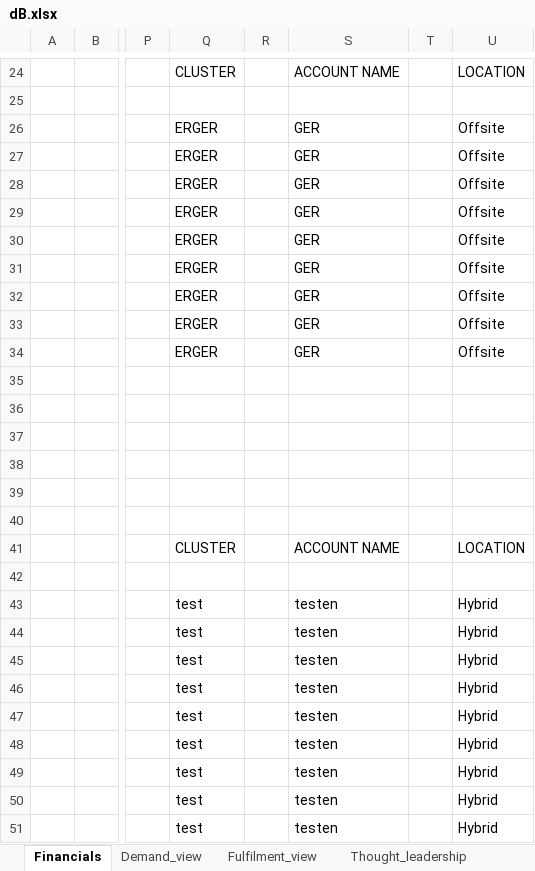
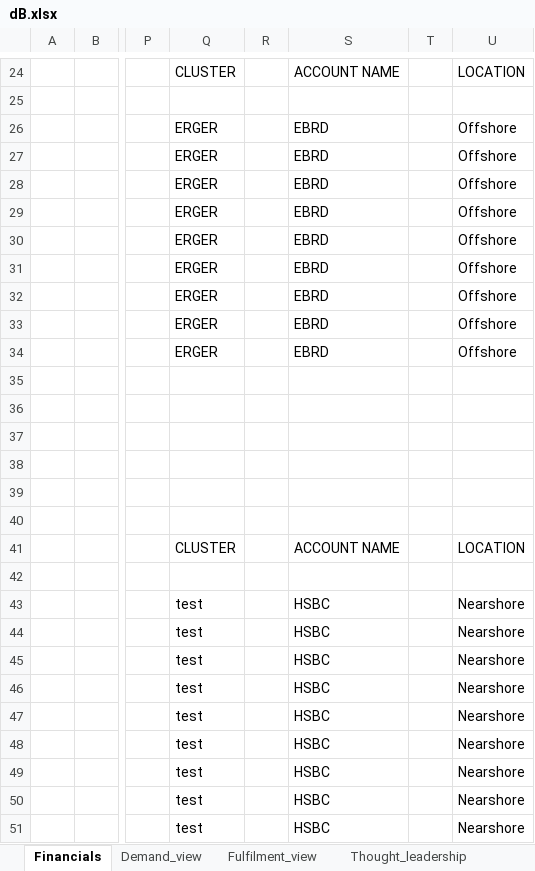
Before and after one commit to BrahamjeetRandhawa/Dashboard, an Excel workbook: data/dB.xlsx, sheet Financials, drawn as a sheet; only a part is shown, gaps mark what is left out; values as stored, in another font and other column widths than the file's, no borders; the diff names each change by its address in the sheet, - before the commit and + after, or states it on an @@ line.

```diff
--- a/data/dB.xlsx (sheet Financials)
+++ b/data/dB.xlsx (sheet Financials)
-S26:S34: GER
+S26:S34: EBRD
-U26:U34: Offsite
+U26:U34: Offshore
-S43:S51: testen
+S43:S51: HSBC
-U43:U51: Hybrid
+U43:U51: Nearshore
```
Also changed, not shown: other sheet tabs, 5 other files.
